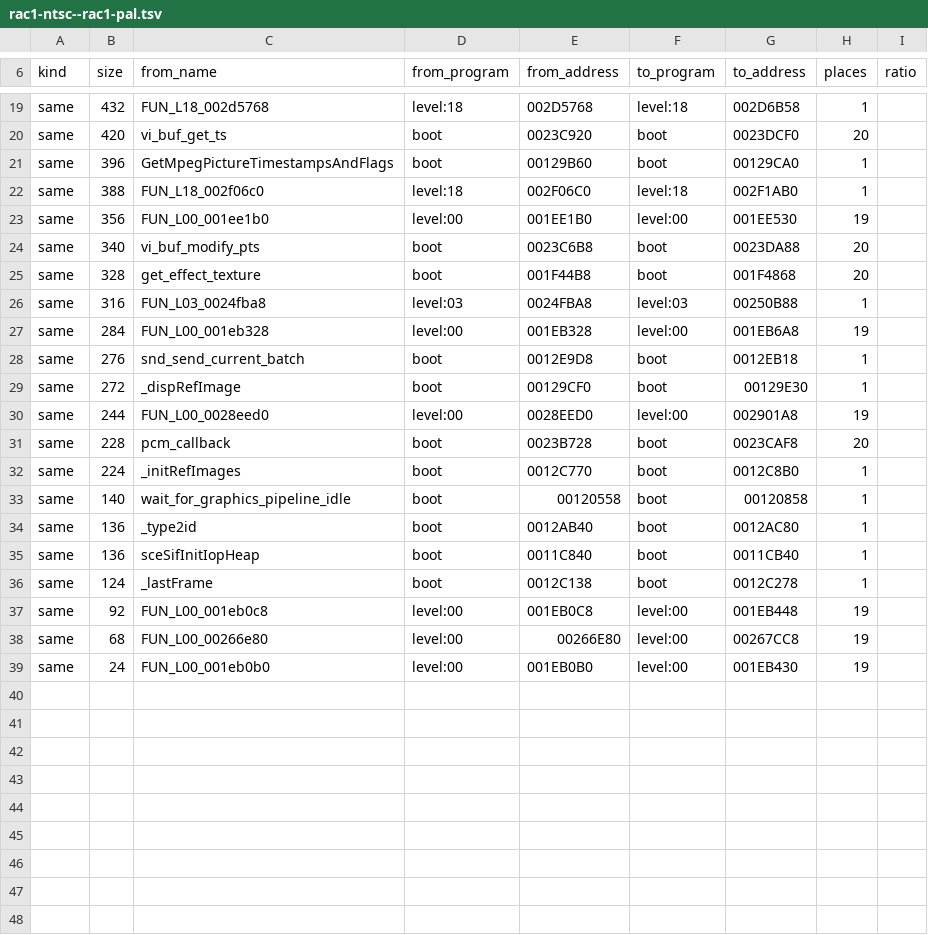
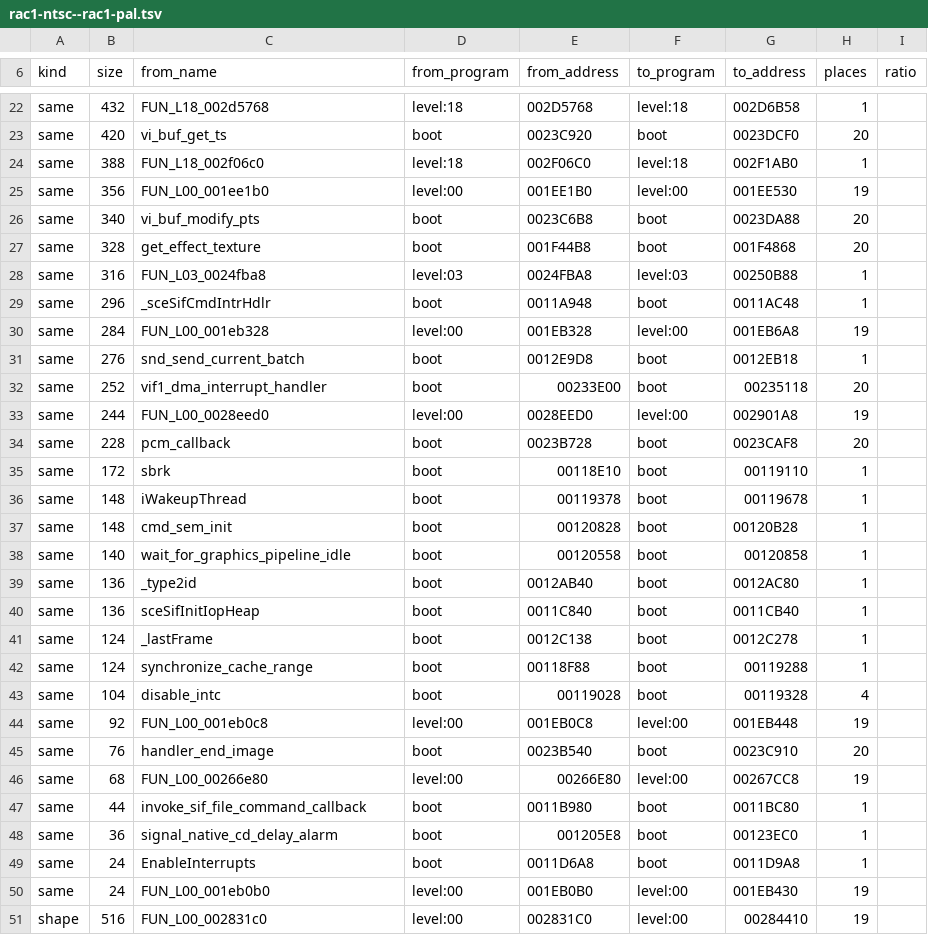
Before and after one commit to BIGGZ22/OpenRAC-NX, a TSV file: shared/xmap/ports/rac1-ntsc--rac1-pal.tsv, drawn as a sheet; only a part is shown, gaps mark what is left out; the diff covers the shown part only.

```diff
--- a/shared/xmap/ports/rac1-ntsc--rac1-pal.tsv
+++ b/shared/xmap/ports/rac1-ntsc--rac1-pal.tsv
@@ -20,3 +23,2 @@ same	432	FUN_L18_002d5768	level:18	002D5768	level:18	002D6B58	1
 same	420	vi_buf_get_ts	boot	0023C920	boot	0023DCF0	20	
-same	396	GetMpegPictureTimestampsAndFlags	boot	00129B60	boot	00129CA0	1	
 same	388	FUN_L18_002f06c0	level:18	002F06C0	level:18	002F1AB0	1	
@@ -26,8 +28,11 @@ same	328	get_effect_texture	boot	001F44B8	boot	001F4868	20
 same	316	FUN_L03_0024fba8	level:03	0024FBA8	level:03	00250B88	1	
+same	296	_sceSifCmdIntrHdlr	boot	0011A948	boot	0011AC48	1	
 same	284	FUN_L00_001eb328	level:00	001EB328	level:00	001EB6A8	19	
 same	276	snd_send_current_batch	boot	0012E9D8	boot	0012EB18	1	
-same	272	_dispRefImage	boot	00129CF0	boot	00129E30	1	
+same	252	vif1_dma_interrupt_handler	boot	00233E00	boot	00235118	20	
 same	244	FUN_L00_0028eed0	level:00	0028EED0	level:00	002901A8	19	
 same	228	pcm_callback	boot	0023B728	boot	0023CAF8	20	
-same	224	_initRefImages	boot	0012C770	boot	0012C8B0	1	
+same	172	sbrk	boot	00118E10	boot	00119110	1	
+same	148	iWakeupThread	boot	00119378	boot	00119678	1	
+same	148	cmd_sem_init	boot	00120828	boot	00120B28	1	
 same	140	wait_for_graphics_pipeline_idle	boot	00120558	boot	00120858	1	
@@ -36,4 +41,11 @@ same	136	sceSifInitIopHeap	boot	0011C840	boot	0011CB40	1
 same	124	_lastFrame	boot	0012C138	boot	0012C278	1	
+same	124	synchronize_cache_range	boot	00118F88	boot	00119288	1	
+same	104	disable_intc	boot	00119028	boot	00119328	4	
 same	92	FUN_L00_001eb0c8	level:00	001EB0C8	level:00	001EB448	19	
+same	76	handler_end_image	boot	0023B540	boot	0023C910	20	
 same	68	FUN_L00_00266e80	level:00	00266E80	level:00	00267CC8	19	
+same	44	invoke_sif_file_command_callback	boot	0011B980	boot	0011BC80	1	
+same	36	signal_native_cd_delay_alarm	boot	001205E8	boot	00123EC0	1	
+same	24	EnableInterrupts	boot	0011D6A8	boot	0011D9A8	1	
 same	24	FUN_L00_001eb0b0	level:00	001EB0B0	level:00	001EB430	19	
+shape	516	FUN_L00_002831c0	level:00	002831C0	level:00	00284410	19	
```
Also changed, not shown: 6 added rows, 3 removed rows and 5 edited cells elsewhere in this file, 11 other files.
